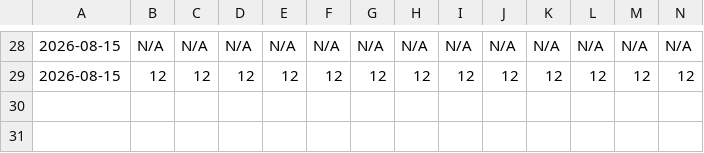
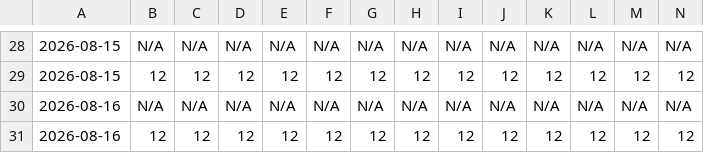
Before and after one commit to ayodhyadharsha-max/digitacurve, a CSV file: seo_rank_history.csv, drawn as a sheet; only a part is shown, gaps mark what is left out; rows hold the shown columns only; the diff names each change by its address in the sheet, - before the commit and + after, or states it on an @@ line.

```diff
--- a/seo_rank_history.csv
+++ b/seo_rank_history.csv
+row 30: 2026-08-16 | N/A | N/A | N/A | N/A | N/A | N/A | N/A | N/A | N/A | N/A | N/A | N/A | N/A
+row 31: 2026-08-16 | 12 | 12 | 12 | 12 | 12 | 12 | 12 | 12 | 12 | 12 | 12 | 12 | 12
```
Also changed, not shown: 5 other files.
